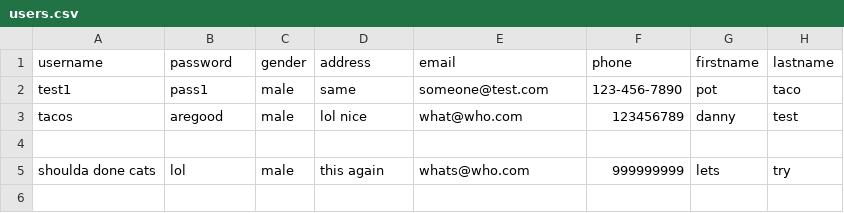
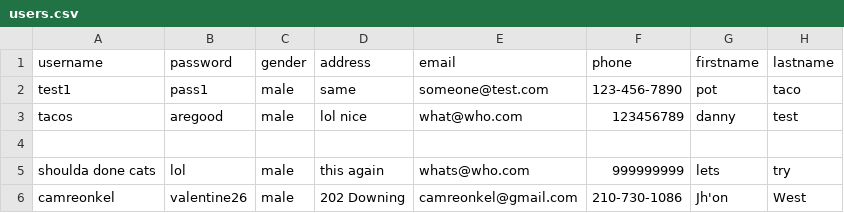
Before and after one commit to arq131/Potatoco, a CSV file: users.csv, drawn as a sheet.

```diff
--- a/users.csv
+++ b/users.csv
@@ -5 +5,2 @@ tacos,aregood,male,lol nice,what@who.com,123456789,danny,test
 shoulda done cats,lol,male,this again,whats@who.com,999999999,lets,try
+camreonkel,valentine26,male,202 Downing,camreonkel@gmail.com,210-730-1086,Jh'on,West
```
Also changed, not shown: 1 other file.
